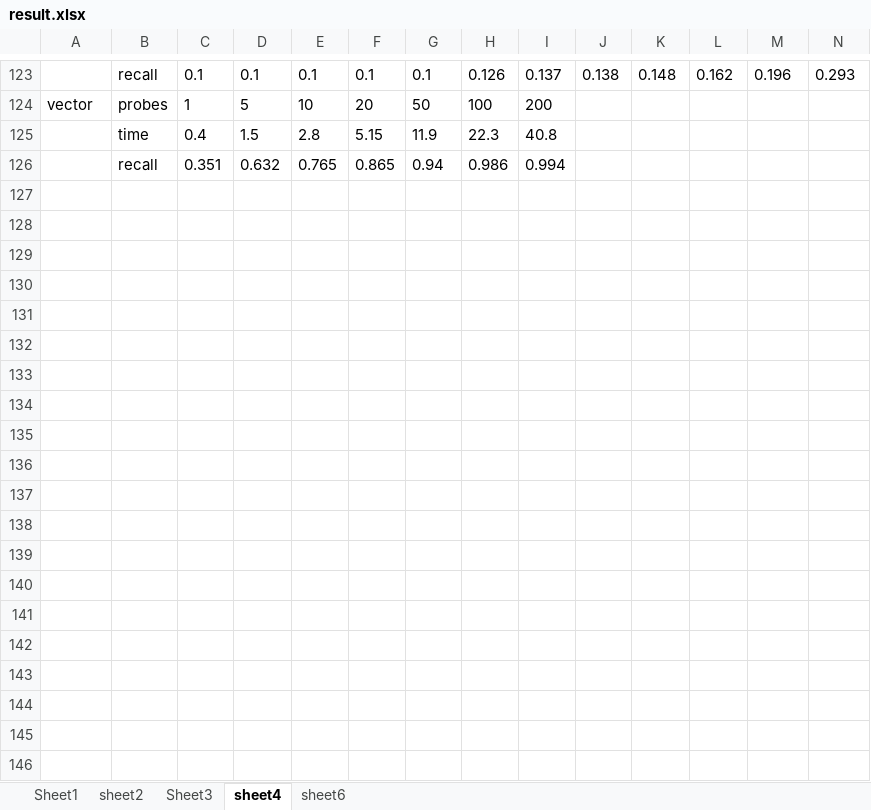
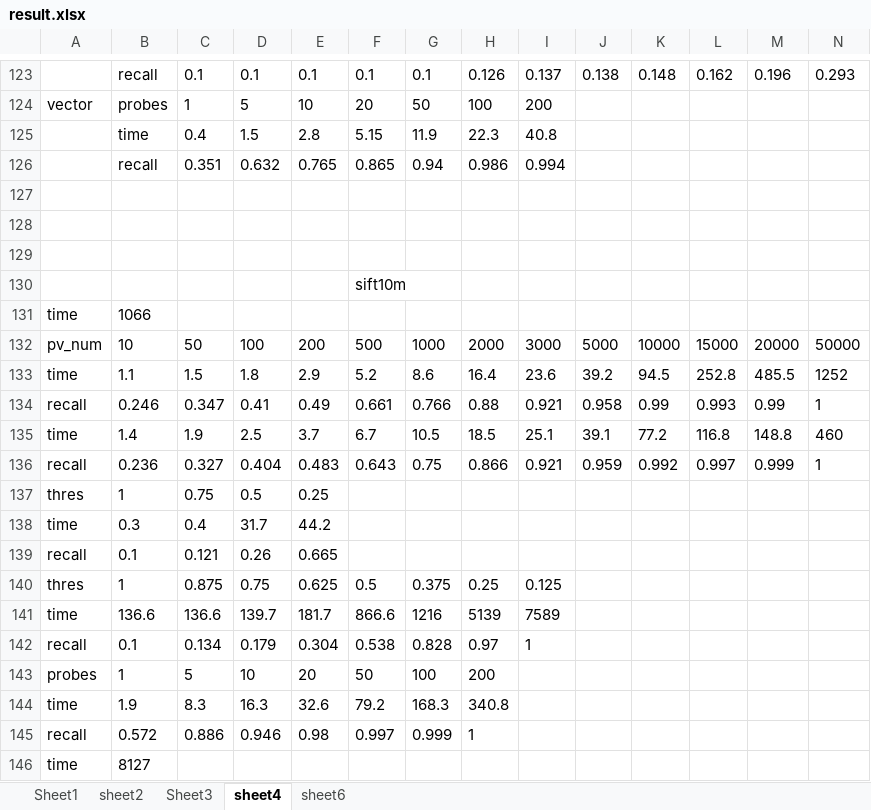
Before and after one commit to lss602726449/HSP, an Excel workbook: experiment/result.xlsx, sheet sheet4, drawn as a sheet; only a part is shown, gaps mark what is left out; values as stored, in another font and other column widths than the file's, no borders; rows hold the shown columns only; the diff covers the shown part only; the diff names each change by its address in the sheet, - before the commit and + after, or states it on an @@ line.

```diff
--- a/experiment/result.xlsx (sheet sheet4)
+++ b/experiment/result.xlsx (sheet sheet4)
+row 127: (empty)
+row 128: (empty)
+row 129: (empty)
+row 130:  |  |  |  |  | sift10m
+row 131: time | 1066
+row 132: pv_num | 10 | 50 | 100 | 200 | 500 | 1000 | 2000 | 3000 | 5000 | 10000 | 15000 | 20000 | 50000
+row 133: time | 1.1 | 1.5 | 1.8 | 2.9 | 5.2 | 8.6 | 16.4 | 23.6 | 39.2 | 94.5 | 252.8 | 485.5 | 1252
+row 134: recall | 0.246 | 0.347 | 0.41 | 0.49 | 0.661 | 0.766 | 0.88 | 0.921 | 0.958 | 0.99 | 0.993 | 0.99 | 1
+row 135: time | 1.4 | 1.9 | 2.5 | 3.7 | 6.7 | 10.5 | 18.5 | 25.1 | 39.1 | 77.2 | 116.8 | 148.8 | 460
+row 136: recall | 0.236 | 0.327 | 0.404 | 0.483 | 0.643 | 0.75 | 0.866 | 0.921 | 0.959 | 0.992 | 0.997 | 0.999 | 1
+row 137: thres | 1 | 0.75 | 0.5 | 0.25
+row 138: time | 0.3 | 0.4 | 31.7 | 44.2
+row 139: recall | 0.1 | 0.121 | 0.26 | 0.665
+row 140: thres | 1 | 0.875 | 0.75 | 0.625 | 0.5 | 0.375 | 0.25 | 0.125
+row 141: time | 136.6 | 136.6 | 139.7 | 181.7 | 866.6 | 1216 | 5139 | 7589
+row 142: recall | 0.1 | 0.134 | 0.179 | 0.304 | 0.538 | 0.828 | 0.97 | 1
+row 143: probes | 1 | 5 | 10 | 20 | 50 | 100 | 200
+row 144: time | 1.9 | 8.3 | 16.3 | 32.6 | 79.2 | 168.3 | 340.8
+row 145: recall | 0.572 | 0.886 | 0.946 | 0.98 | 0.997 | 0.999 | 1
+row 146: time | 8127
```
Also changed, not shown: 25 added rows and 18 edited cells elsewhere in this sheet, sheet Sheet3, 24 other files.
